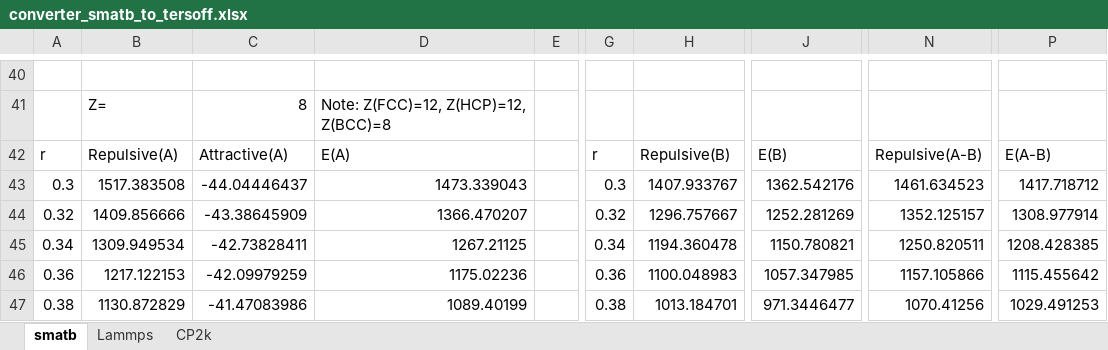
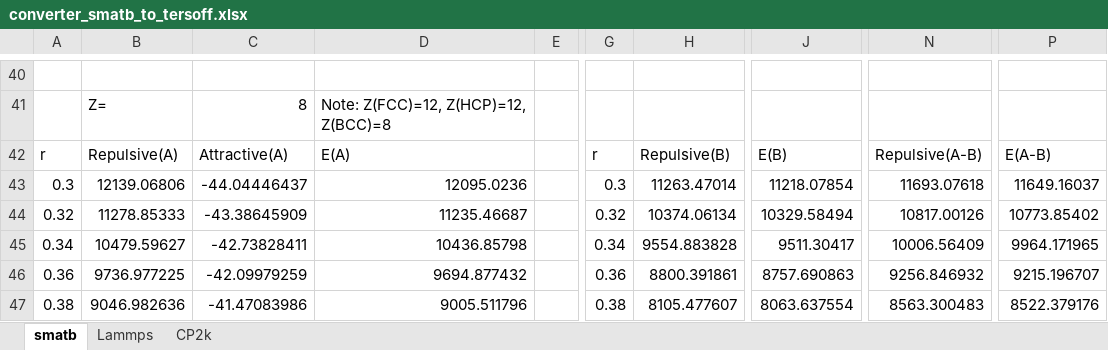
Before and after one commit to by-student-2017/lammps_education_metal_win, an Excel workbook: potentials/smatb/converter_smatb_to_tersoff.xlsx, sheet smatb, drawn as a sheet; only a part is shown, gaps mark what is left out; values as stored, in another font and other column widths than the file's, no borders; charts and pictures not drawn; the diff covers the shown part only; the diff names each change by its address in the sheet, - before the commit and + after, or states it on an @@ line.

Commit message:
Add files via upload

```diff
--- a/potentials/smatb/converter_smatb_to_tersoff.xlsx (sheet smatb)
+++ b/potentials/smatb/converter_smatb_to_tersoff.xlsx (sheet smatb)
-B43: 1517.383508
+B43: 12139.06806
-D43: 1473.339043
+D43: 12095.0236
-H43: 1407.933767
+H43: 11263.47014
-J43: 1362.542176
+J43: 11218.07854
-N43: 1461.634523
+N43: 11693.07618
-P43: 1417.718712
+P43: 11649.16037
-B44: 1409.856666
+B44: 11278.85333
-D44: 1366.470207
+D44: 11235.46687
-H44: 1296.757667
+H44: 10374.06134
-J44: 1252.281269
+J44: 10329.58494
-N44: 1352.125157
+N44: 10817.00126
-P44: 1308.977914
+P44: 10773.85402
-B45: 1309.949534
+B45: 10479.59627
-D45: 1267.21125
+D45: 10436.85798
-H45: 1194.360478
+H45: 9554.883828
-J45: 1150.780821
+J45: 9511.30417
-N45: 1250.820511
+N45: 10006.56409
-P45: 1208.428385
+P45: 9964.171965
-B46: 1217.122153
+B46: 9736.977225
-D46: 1175.02236
+D46: 9694.877432
-H46: 1100.048983
+H46: 8800.391861
-J46: 1057.347985
+J46: 8757.690863
-N46: 1157.105866
+N46: 9256.846932
-P46: 1115.455642
+P46: 9215.196707
-B47: 1130.872829
+B47: 9046.982636
-D47: 1089.40199
+D47: 9005.511796
-H47: 1013.184701
+H47: 8105.477607
-J47: 971.3446477
+J47: 8063.637554
-N47: 1070.41256
+N47: 8563.300483
-P47: 1029.491253
+P47: 8522.379176
```
Also changed, not shown: 1386 edited cells elsewhere in this sheet, charts or pictures.
